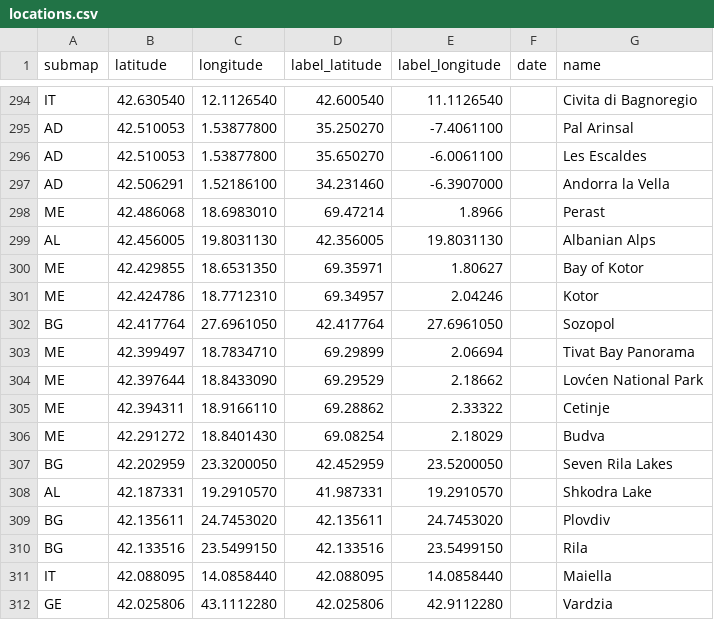
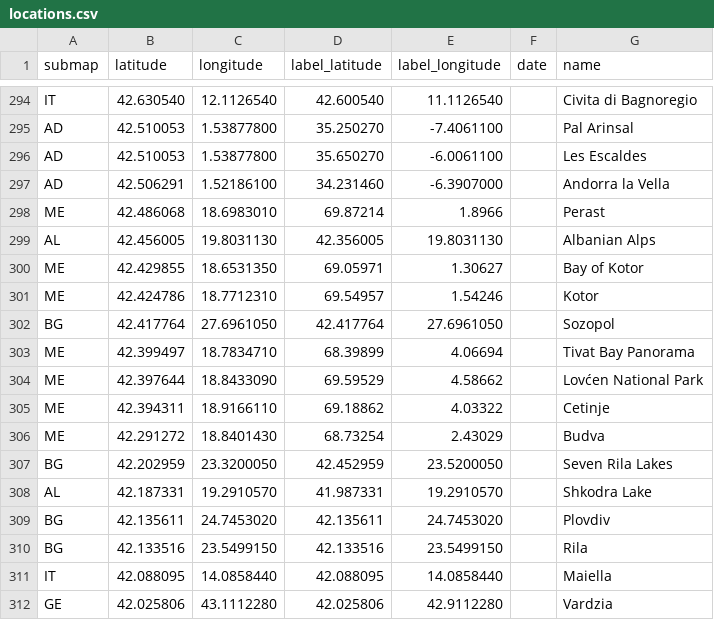
Before and after one commit to cgrundman/travel-map-visualization, a CSV file: eu/locations.csv, drawn as a sheet; only a part is shown, gaps mark what is left out.

```diff
--- a/eu/locations.csv
+++ b/eu/locations.csv
@@ -297,11 +297,11 @@ AD,42.510053,1.53877800,35.650270,-6.0061100,,Les Escaldes
 AD,42.506291,1.52186100,34.231460,-6.3907000,,Andorra la Vella
-ME,42.486068,18.6983010,69.47214,1.8966,,Perast
+ME,42.486068,18.6983010,69.87214,1.8966,,Perast
 AL,42.456005,19.8031130,42.356005,19.8031130,,Albanian Alps
-ME,42.429855,18.6531350,69.35971,1.80627,,Bay of Kotor
-ME,42.424786,18.7712310,69.34957,2.04246,,Kotor
+ME,42.429855,18.6531350,69.05971,1.30627,,Bay of Kotor
+ME,42.424786,18.7712310,69.54957,1.54246,,Kotor
 BG,42.417764,27.6961050,42.417764,27.6961050,,Sozopol
-ME,42.399497,18.7834710,69.29899,2.06694,,Tivat Bay Panorama
-ME,42.397644,18.8433090,69.29529,2.18662,,Lovćen National Park
-ME,42.394311,18.9166110,69.28862,2.33322,,Cetinje
-ME,42.291272,18.8401430,69.08254,2.18029,,Budva
+ME,42.399497,18.7834710,68.39899,4.06694,,Tivat Bay Panorama
+ME,42.397644,18.8433090,69.59529,4.58662,,Lovćen National Park
+ME,42.394311,18.9166110,69.18862,4.03322,,Cetinje
+ME,42.291272,18.8401430,68.73254,2.43029,,Budva
 BG,42.202959,23.3200050,42.452959,23.5200050,,Seven Rila Lakes
```
Also changed, not shown: 1 other file.
